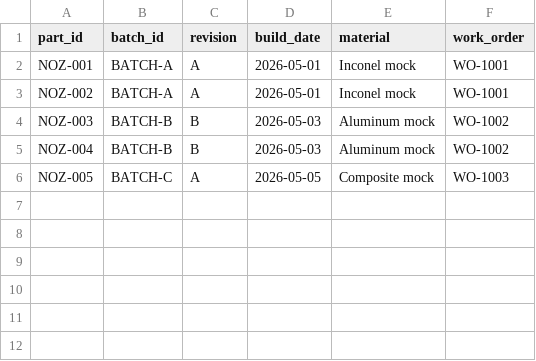
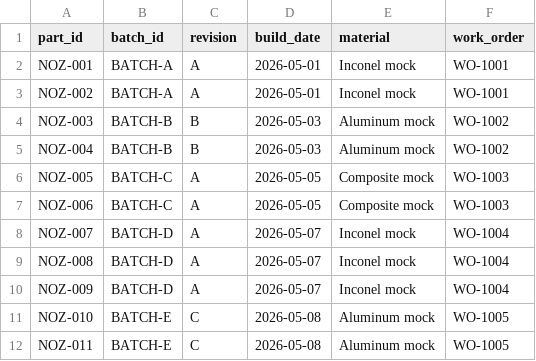
Before and after one commit to jesseboakye/hardware-test-data-traceability, a CSV file: data/raw/parts.csv, drawn as a sheet; the diff names each change by its address in the sheet, - before the commit and + after, or states it on an @@ line.

```diff
--- a/data/raw/parts.csv
+++ b/data/raw/parts.csv
+row 7: NOZ-006 | BATCH-C | A | 2026-05-05 | Composite mock | WO-1003
+row 8: NOZ-007 | BATCH-D | A | 2026-05-07 | Inconel mock | WO-1004
+row 9: NOZ-008 | BATCH-D | A | 2026-05-07 | Inconel mock | WO-1004
+row 10: NOZ-009 | BATCH-D | A | 2026-05-07 | Inconel mock | WO-1004
+row 11: NOZ-010 | BATCH-E | C | 2026-05-08 | Aluminum mock | WO-1005
+row 12: NOZ-011 | BATCH-E | C | 2026-05-08 | Aluminum mock | WO-1005
```
Also changed, not shown: data/raw/test_runs.csv, 11 other files.
